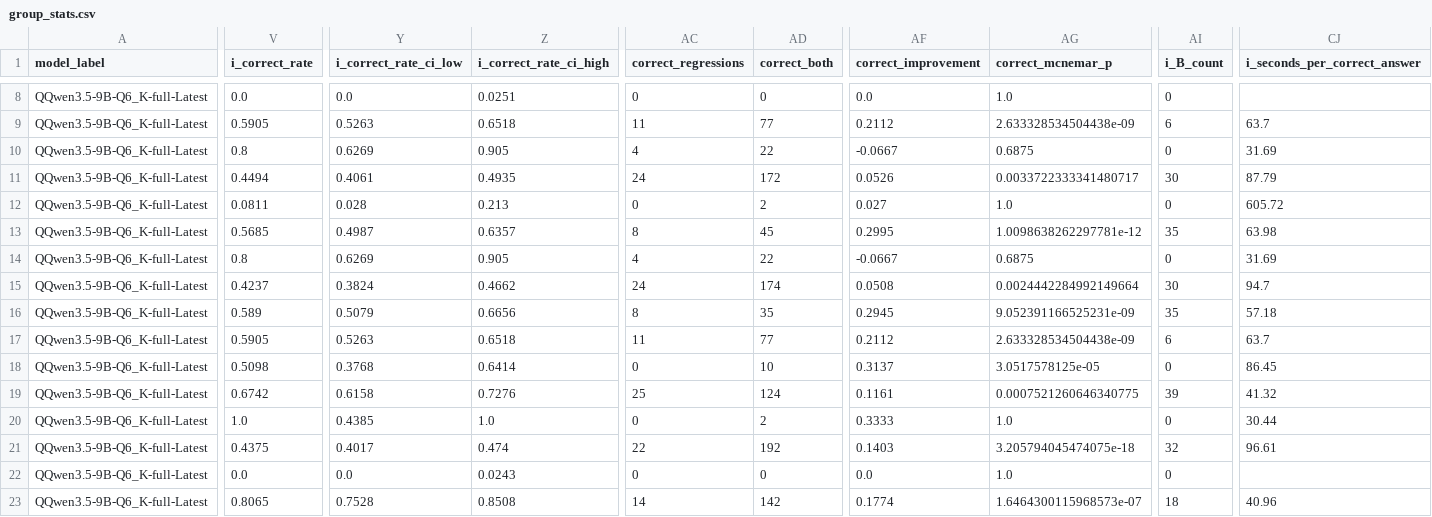
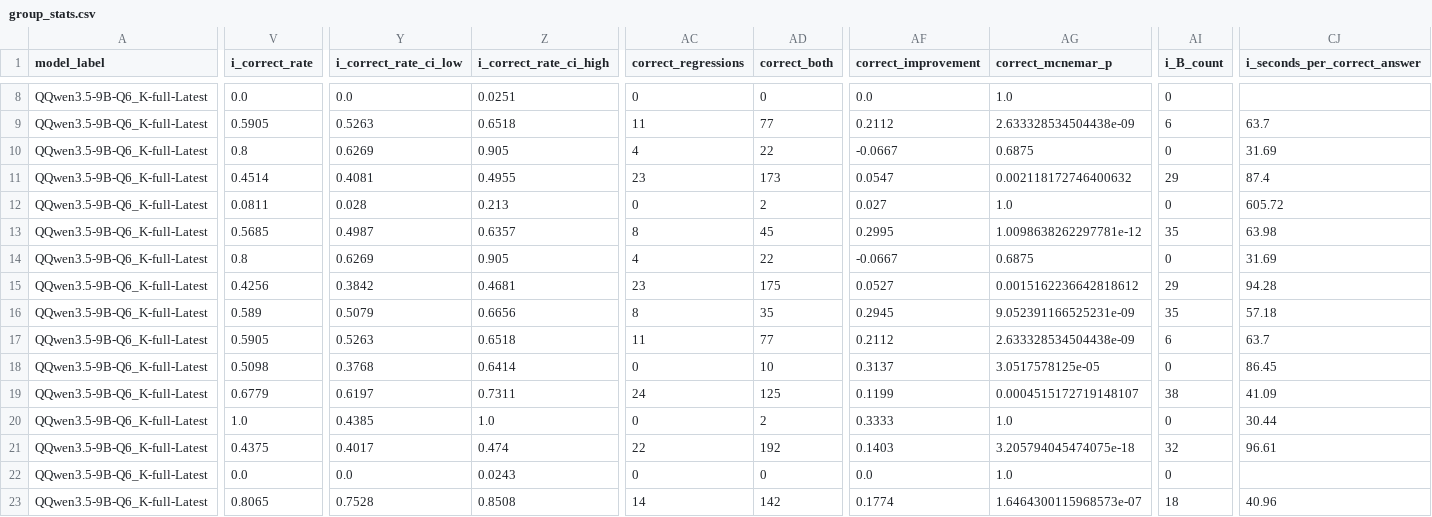
Before and after one commit to Ismaeel-Valli/Confident-Agent-COMP301-Project, a CSV file: COMP301 Project Final Submission/Findings/Statistical Analysis/Unprocessed Data/stats/by_quantization/Q6_K/QQwen3.5-9B-Q6_K-full-Latest/group_stats.csv, drawn as a sheet; only a part is shown, gaps mark what is left out; the diff covers the shown part only; the diff names each change by its address in the sheet, - before the commit and + after, or states it on an @@ line.

```diff
--- a/COMP301 Project Final Submission/Findings/Statistical Analysis/Unprocessed Data/stats/by_quantization/Q6_K/QQwen3.5-9B-Q6_K-full-Latest/group_stats.csv
+++ b/COMP301 Project Final Submission/Findings/Statistical Analysis/Unprocessed Data/stats/by_quantization/Q6_K/QQwen3.5-9B-Q6_K-full-Latest/group_stats.csv
-V11 (i_correct_rate): 0.4494
+V11 (i_correct_rate): 0.4514
-Y11 (i_correct_rate_ci_low): 0.4061
+Y11 (i_correct_rate_ci_low): 0.4081
-Z11 (i_correct_rate_ci_high): 0.4935
+Z11 (i_correct_rate_ci_high): 0.4955
-AC11 (correct_regressions): 24
+AC11 (correct_regressions): 23
-AD11 (correct_both): 172
+AD11 (correct_both): 173
-AF11 (correct_improvement): 0.0526
+AF11 (correct_improvement): 0.0547
-AG11 (correct_mcnemar_p): 0.0033722333341480717
+AG11 (correct_mcnemar_p): 0.002118172746400632
-AI11 (i_B_count): 30
+AI11 (i_B_count): 29
-CJ11 (i_seconds_per_correct_answer): 87.79
+CJ11 (i_seconds_per_correct_answer): 87.4
-V15 (i_correct_rate): 0.4237
+V15 (i_correct_rate): 0.4256
-Y15 (i_correct_rate_ci_low): 0.3824
+Y15 (i_correct_rate_ci_low): 0.3842
-Z15 (i_correct_rate_ci_high): 0.4662
+Z15 (i_correct_rate_ci_high): 0.4681
-AC15 (correct_regressions): 24
+AC15 (correct_regressions): 23
-AD15 (correct_both): 174
+AD15 (correct_both): 175
-AF15 (correct_improvement): 0.0508
+AF15 (correct_improvement): 0.0527
-AG15 (correct_mcnemar_p): 0.0024442284992149664
+AG15 (correct_mcnemar_p): 0.0015162236642818612
-AI15 (i_B_count): 30
+AI15 (i_B_count): 29
-CJ15 (i_seconds_per_correct_answer): 94.7
+CJ15 (i_seconds_per_correct_answer): 94.28
-V19 (i_correct_rate): 0.6742
+V19 (i_correct_rate): 0.6779
-Y19 (i_correct_rate_ci_low): 0.6158
+Y19 (i_correct_rate_ci_low): 0.6197
-Z19 (i_correct_rate_ci_high): 0.7276
+Z19 (i_correct_rate_ci_high): 0.7311
-AC19 (correct_regressions): 25
+AC19 (correct_regressions): 24
-AD19 (correct_both): 124
+AD19 (correct_both): 125
-AF19 (correct_improvement): 0.1161
+AF19 (correct_improvement): 0.1199
-AG19 (correct_mcnemar_p): 0.0007521260646340775
+AG19 (correct_mcnemar_p): 0.0004515172719148107
-AI19 (i_B_count): 39
+AI19 (i_B_count): 38
-CJ19 (i_seconds_per_correct_answer): 41.32
+CJ19 (i_seconds_per_correct_answer): 41.09
```
Also changed, not shown: 43 edited cells elsewhere in this file, COMP301 Project Final Submission/Findings/Statistical Analysis/Unprocessed Data/stats/by_quantization/Q6_K/QQwen3.5-9B-Q6_K-full-Latest/metrics_long.csv, COMP301 Project Final Submission/Findings/Statistical Analysis/Unprocessed Data/stats/by_quantization/Q6_K/QQwen3.5-9B-Q6_K-full-Latest/prompt_stats.csv, 23 other files.
